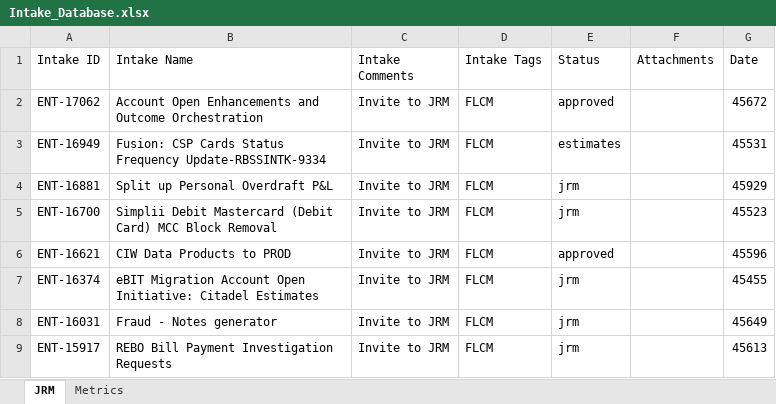
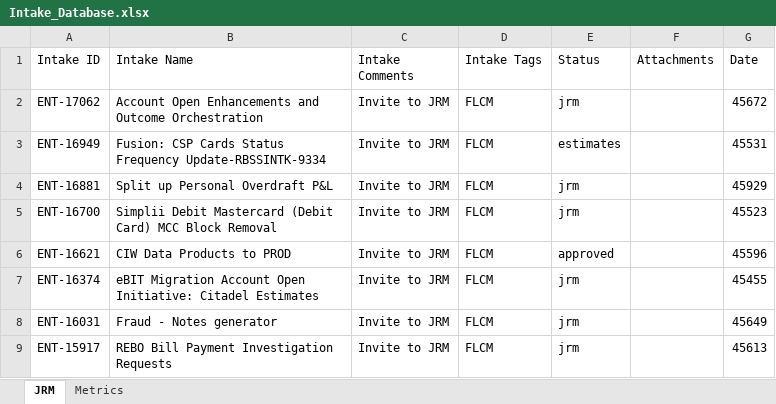
Before and after one commit to Parthiv18/intake, an Excel workbook: Intake_Database.xlsx, sheet JRM, drawn as a sheet; only a part is shown; values as stored, in another font and other column widths than the file's, no borders; the diff names each change by its address in the sheet, - before the commit and + after, or states it on an @@ line.

Commit message:
Update card ENT-17062 status to jrm

```diff
--- a/Intake_Database.xlsx (sheet JRM)
+++ b/Intake_Database.xlsx (sheet JRM)
-E2 (Status): approved
+E2 (Status): jrm
```
